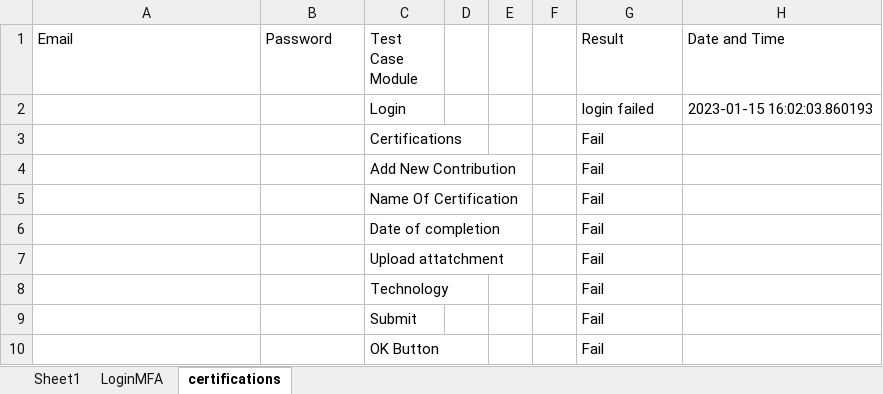
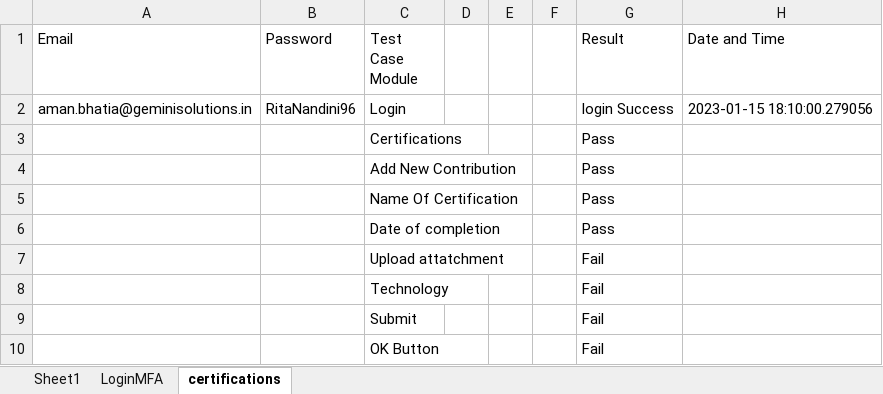
Before and after one commit to amanbhatia46/Contripoint_Project, an Excel workbook: xyz.xlsx, sheet certifications, drawn as a sheet; values as stored, in another font and other column widths than the file's, no borders; the diff names each change by its address in the sheet, - before the commit and + after, or states it on an @@ line.

```diff
--- a/xyz.xlsx (sheet certifications)
+++ b/xyz.xlsx (sheet certifications)
-A2 (Email): (empty)
+A2 (Email): aman.bhatia@geminisolutions.in
-B2 (Password): (empty)
+B2 (Password): RitaNandini96
-G2 (Result): login failed
+G2 (Result): login Success
-H2 (Date and Time): 2023-01-15 16:02:03.860193
+H2 (Date and Time): 2023-01-15 18:10:00.279056
-G3:G6 (Result): Fail
+G3:G6 (Result): Pass
```
Also changed, not shown: sheet LoginMFA, 14 other files.
